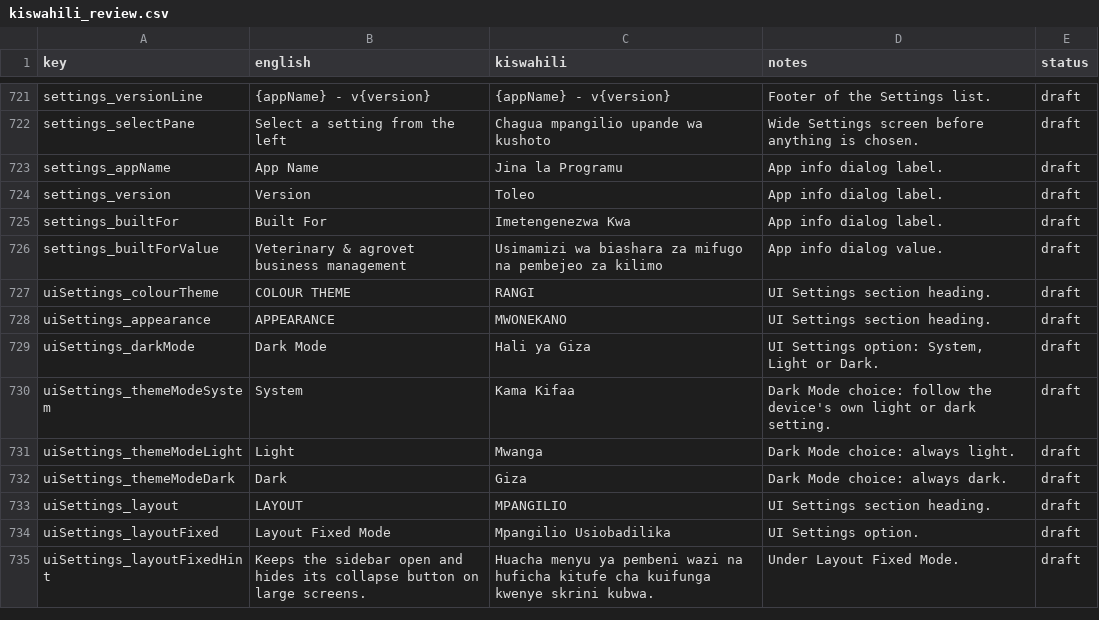
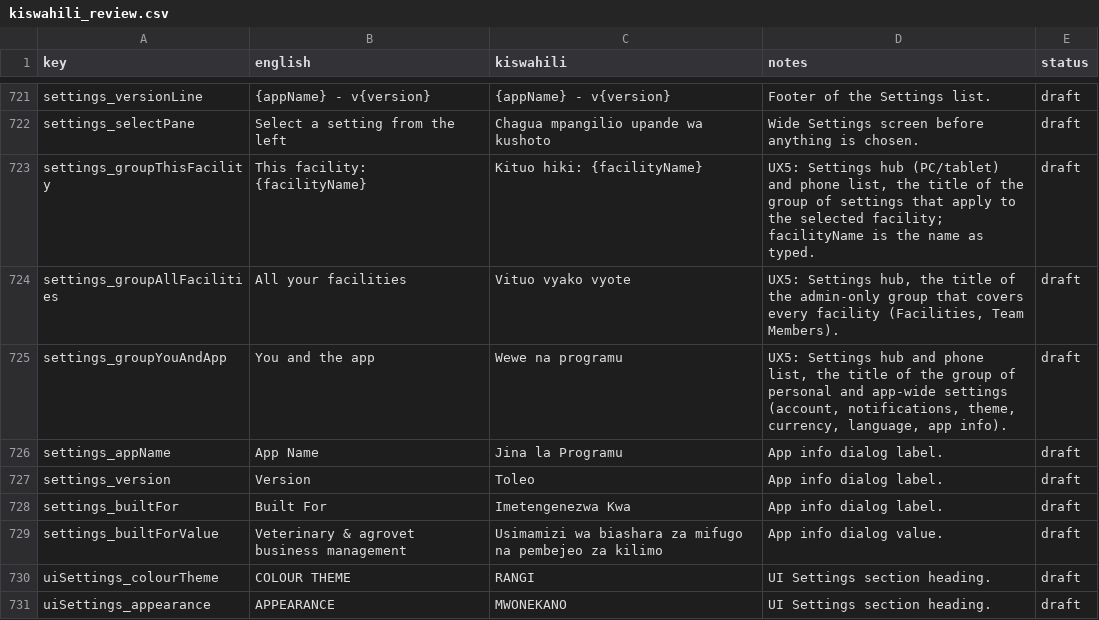
Before and after one commit to shanelvmi/VetBiz-Pro, a CSV file: docs/kiswahili_review.csv, drawn as a sheet; only a part is shown, gaps mark what is left out; the shorter side is filled out with more unchanged rows.

```diff
--- a/docs/kiswahili_review.csv
+++ b/docs/kiswahili_review.csv
@@ -726,2 +726,5 @@ settings_versionLine,{appName} - v{version},{appName} - v{version},Footer of the
 settings_selectPane,Select a setting from the left,Chagua mpangilio upande wa kushoto,Wide Settings screen before anything is chosen.,draft
+settings_groupThisFacility,This facility: {facilityName},Kituo hiki: {facilityName},"UX5: Settings hub (PC/tablet) and phone list, the title of the group of settings that apply to the selected facility; facilityName is the name as typed.",draft
+settings_groupAllFacilities,All your facilities,Vituo vyako vyote,"UX5: Settings hub, the title of the admin-only group that covers every facility (Facilities, Team Members).",draft
+settings_groupYouAndApp,You and the app,Wewe na programu,"UX5: Settings hub and phone list, the title of the group of personal and app-wide settings (account, notifications, theme, currency, language, app info).",draft
 settings_appName,App Name,Jina la Programu,App info dialog label.,draft
```
Also changed, not shown: 6 other files.
